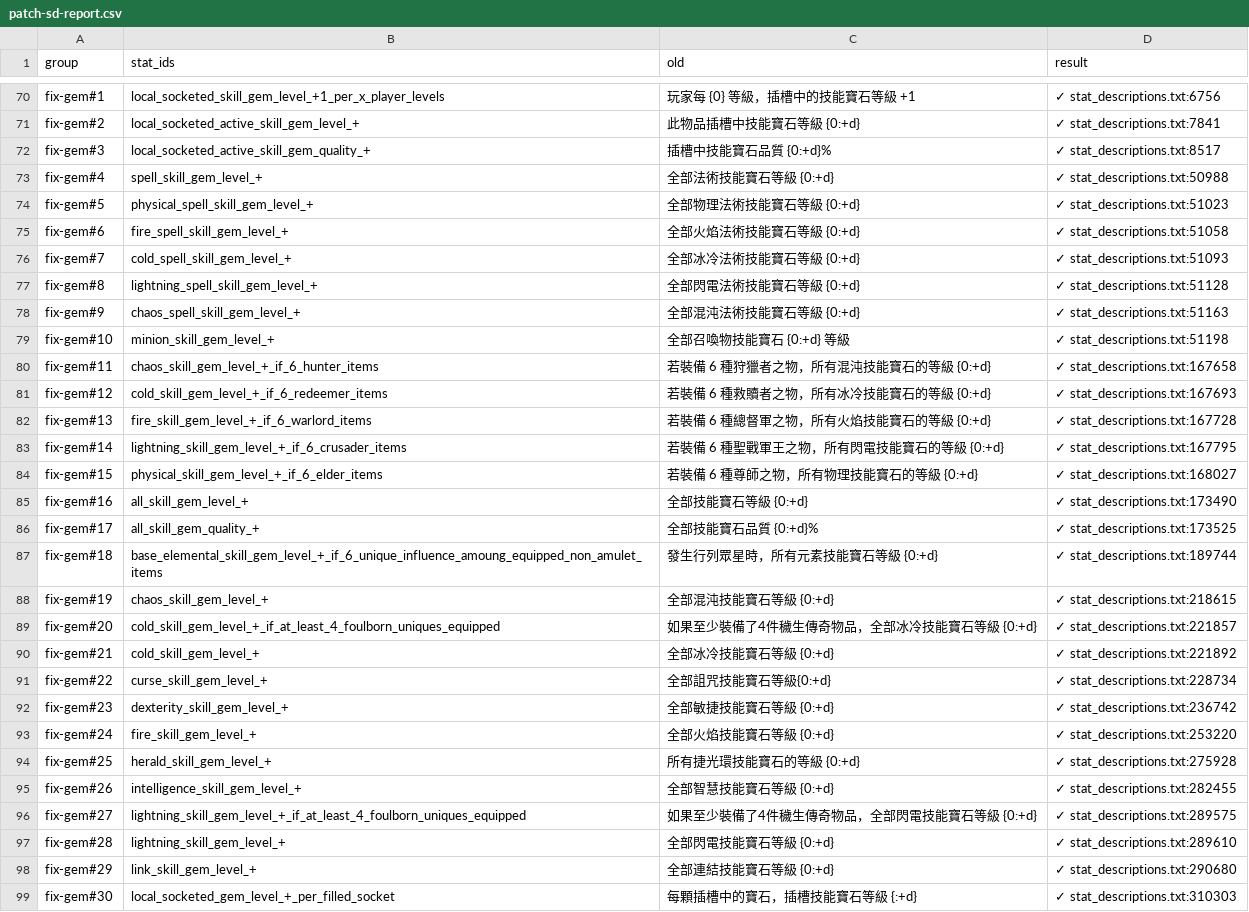
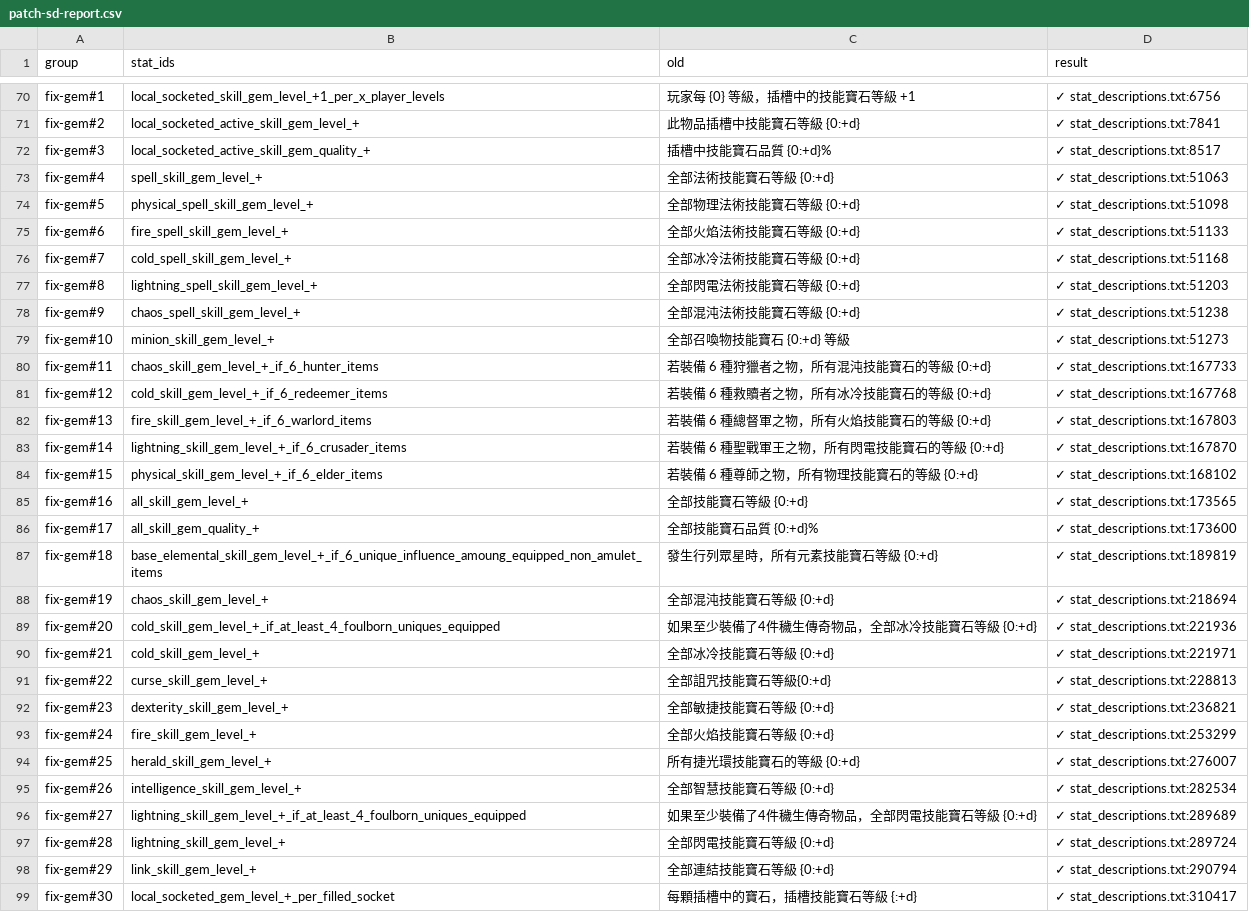
Before and after one commit to kimihiro233/poe-zh-patcher, a CSV file: out/patch-sd-report.csv, drawn as a sheet; only a part is shown, gaps mark what is left out; the diff covers the shown part only.

```diff
--- a/out/patch-sd-report.csv
+++ b/out/patch-sd-report.csv
@@ -72,28 +72,28 @@ fix-gem#2,local_socketed_active_skill_gem_level_+,此物品插槽中技能寶石
 fix-gem#3,local_socketed_active_skill_gem_quality_+,插槽中技能寶石品質 {0:+d}%,✓ stat_descriptions.txt:8517
-fix-gem#4,spell_skill_gem_level_+,全部法術技能寶石等級 {0:+d},✓ stat_descriptions.txt:50988
-fix-gem#5,physical_spell_skill_gem_level_+,全部物理法術技能寶石等級 {0:+d},✓ stat_descriptions.txt:51023
-fix-gem#6,fire_spell_skill_gem_level_+,全部火焰法術技能寶石等級 {0:+d},✓ stat_descriptions.txt:51058
-fix-gem#7,cold_spell_skill_gem_level_+,全部冰冷法術技能寶石等級 {0:+d},✓ stat_descriptions.txt:51093
-fix-gem#8,lightning_spell_skill_gem_level_+,全部閃電法術技能寶石等級 {0:+d},✓ stat_descriptions.txt:51128
-fix-gem#9,chaos_spell_skill_gem_level_+,全部混沌法術技能寶石等級 {0:+d},✓ stat_descriptions.txt:51163
-fix-gem#10,minion_skill_gem_level_+,全部召喚物技能寶石 {0:+d} 等級,✓ stat_descriptions.txt:51198
-fix-gem#11,chaos_skill_gem_level_+_if_6_hunter_items,若裝備 6 種狩獵者之物，所有混沌技能寶石的等級 {0:+d},✓ stat_descriptions.txt:167658
-fix-gem#12,cold_skill_gem_level_+_if_6_redeemer_items,若裝備 6 種救贖者之物，所有冰冷技能寶石的等級 {0:+d},✓ stat_descriptions.txt:167693
-fix-gem#13,fire_skill_gem_level_+_if_6_warlord_items,若裝備 6 種總督軍之物，所有火焰技能寶石的等級 {0:+d},✓ stat_descriptions.txt:167728
-fix-gem#14,lightning_skill_gem_level_+_if_6_crusader_items,若裝備 6 種聖戰軍王之物，所有閃電技能寶石的等級 {0:+d},✓ stat_descriptions.txt:167795
-fix-gem#15,physical_skill_gem_level_+_if_6_elder_items,若裝備 6 種尊師之物，所有物理技能寶石的等級 {0:+d},✓ stat_descriptions.txt:168027
-fix-gem#16,all_skill_gem_level_+,全部技能寶石等級 {0:+d},✓ stat_descriptions.txt:173490
-fix-gem#17,all_skill_gem_quality_+,全部技能寶石品質 {0:+d}%,✓ stat_descriptions.txt:173525
-fix-gem#18,base_elemental_skill_gem_level_+_if_6_unique_influence_amoung_equipped_non_amulet_items,發生行列眾星時，所有元素技能寶石等級 {0:+d},✓ stat_descriptions.txt:189744
-fix-gem#19,chaos_skill_gem_level_+,全部混沌技能寶石等級 {0:+d},✓ stat_descriptions.txt:218615
-fix-gem#20,cold_skill_gem_level_+_if_at_least_4_foulborn_uniques_equipped,如果至少裝備了4件穢生傳奇物品，全部冰冷技能寶石等級 {0:+d},✓ stat_descriptions.txt:221857
-fix-gem#21,cold_skill_gem_level_+,全部冰冷技能寶石等級 {0:+d},✓ stat_descriptions.txt:221892
-fix-gem#22,curse_skill_gem_level_+,全部詛咒技能寶石等級{0:+d},✓ stat_descriptions.txt:228734
-fix-gem#23,dexterity_skill_gem_level_+,全部敏捷技能寶石等級 {0:+d},✓ stat_descriptions.txt:236742
-fix-gem#24,fire_skill_gem_level_+,全部火焰技能寶石等級 {0:+d},✓ stat_descriptions.txt:253220
-fix-gem#25,herald_skill_gem_level_+,所有捷光環技能寶石的等級 {0:+d},✓ stat_descriptions.txt:275928
-fix-gem#26,intelligence_skill_gem_level_+,全部智慧技能寶石等級 {0:+d},✓ stat_descriptions.txt:282455
-fix-gem#27,lightning_skill_gem_level_+_if_at_least_4_foulborn_uniques_equipped,如果至少裝備了4件穢生傳奇物品，全部閃電技能寶石等級 {0:+d},✓ stat_descriptions.txt:289575
-fix-gem#28,lightning_skill_gem_level_+,全部閃電技能寶石等級 {0:+d},✓ stat_descriptions.txt:289610
-fix-gem#29,link_skill_gem_level_+,全部連結技能寶石等級 {0:+d},✓ stat_descriptions.txt:290680
-fix-gem#30,local_socketed_gem_level_+_per_filled_socket,每顆插槽中的寶石，插槽技能寶石等級 {:+d},✓ stat_descriptions.txt:310303
+fix-gem#4,spell_skill_gem_level_+,全部法術技能寶石等級 {0:+d},✓ stat_descriptions.txt:51063
+fix-gem#5,physical_spell_skill_gem_level_+,全部物理法術技能寶石等級 {0:+d},✓ stat_descriptions.txt:51098
+fix-gem#6,fire_spell_skill_gem_level_+,全部火焰法術技能寶石等級 {0:+d},✓ stat_descriptions.txt:51133
+fix-gem#7,cold_spell_skill_gem_level_+,全部冰冷法術技能寶石等級 {0:+d},✓ stat_descriptions.txt:51168
+fix-gem#8,lightning_spell_skill_gem_level_+,全部閃電法術技能寶石等級 {0:+d},✓ stat_descriptions.txt:51203
+fix-gem#9,chaos_spell_skill_gem_level_+,全部混沌法術技能寶石等級 {0:+d},✓ stat_descriptions.txt:51238
+fix-gem#10,minion_skill_gem_level_+,全部召喚物技能寶石 {0:+d} 等級,✓ stat_descriptions.txt:51273
+fix-gem#11,chaos_skill_gem_level_+_if_6_hunter_items,若裝備 6 種狩獵者之物，所有混沌技能寶石的等級 {0:+d},✓ stat_descriptions.txt:167733
+fix-gem#12,cold_skill_gem_level_+_if_6_redeemer_items,若裝備 6 種救贖者之物，所有冰冷技能寶石的等級 {0:+d},✓ stat_descriptions.txt:167768
+fix-gem#13,fire_skill_gem_level_+_if_6_warlord_items,若裝備 6 種總督軍之物，所有火焰技能寶石的等級 {0:+d},✓ stat_descriptions.txt:167803
+fix-gem#14,lightning_skill_gem_level_+_if_6_crusader_items,若裝備 6 種聖戰軍王之物，所有閃電技能寶石的等級 {0:+d},✓ stat_descriptions.txt:167870
+fix-gem#15,physical_skill_gem_level_+_if_6_elder_items,若裝備 6 種尊師之物，所有物理技能寶石的等級 {0:+d},✓ stat_descriptions.txt:168102
+fix-gem#16,all_skill_gem_level_+,全部技能寶石等級 {0:+d},✓ stat_descriptions.txt:173565
+fix-gem#17,all_skill_gem_quality_+,全部技能寶石品質 {0:+d}%,✓ stat_descriptions.txt:173600
+fix-gem#18,base_elemental_skill_gem_level_+_if_6_unique_influence_amoung_equipped_non_amulet_items,發生行列眾星時，所有元素技能寶石等級 {0:+d},✓ stat_descriptions.txt:189819
+fix-gem#19,chaos_skill_gem_level_+,全部混沌技能寶石等級 {0:+d},✓ stat_descriptions.txt:218694
+fix-gem#20,cold_skill_gem_level_+_if_at_least_4_foulborn_uniques_equipped,如果至少裝備了4件穢生傳奇物品，全部冰冷技能寶石等級 {0:+d},✓ stat_descriptions.txt:221936
+fix-gem#21,cold_skill_gem_level_+,全部冰冷技能寶石等級 {0:+d},✓ stat_descriptions.txt:221971
+fix-gem#22,curse_skill_gem_level_+,全部詛咒技能寶石等級{0:+d},✓ stat_descriptions.txt:228813
+fix-gem#23,dexterity_skill_gem_level_+,全部敏捷技能寶石等級 {0:+d},✓ stat_descriptions.txt:236821
+fix-gem#24,fire_skill_gem_level_+,全部火焰技能寶石等級 {0:+d},✓ stat_descriptions.txt:253299
+fix-gem#25,herald_skill_gem_level_+,所有捷光環技能寶石的等級 {0:+d},✓ stat_descriptions.txt:276007
+fix-gem#26,intelligence_skill_gem_level_+,全部智慧技能寶石等級 {0:+d},✓ stat_descriptions.txt:282534
+fix-gem#27,lightning_skill_gem_level_+_if_at_least_4_foulborn_uniques_equipped,如果至少裝備了4件穢生傳奇物品，全部閃電技能寶石等級 {0:+d},✓ stat_descriptions.txt:289689
+fix-gem#28,lightning_skill_gem_level_+,全部閃電技能寶石等級 {0:+d},✓ stat_descriptions.txt:289724
+fix-gem#29,link_skill_gem_level_+,全部連結技能寶石等級 {0:+d},✓ stat_descriptions.txt:290794
+fix-gem#30,local_socketed_gem_level_+_per_filled_socket,每顆插槽中的寶石，插槽技能寶石等級 {:+d},✓ stat_descriptions.txt:310417
```
Also changed, not shown: 116 edited cells elsewhere in this file, out/fix-mult.csv, out/fix-newtext.csv, 18 other files.
